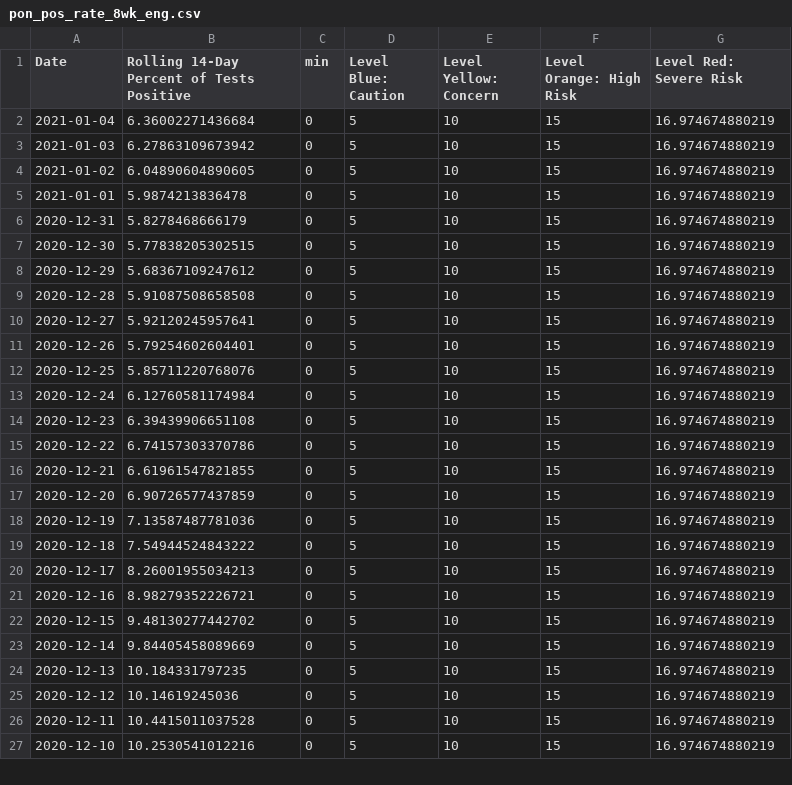
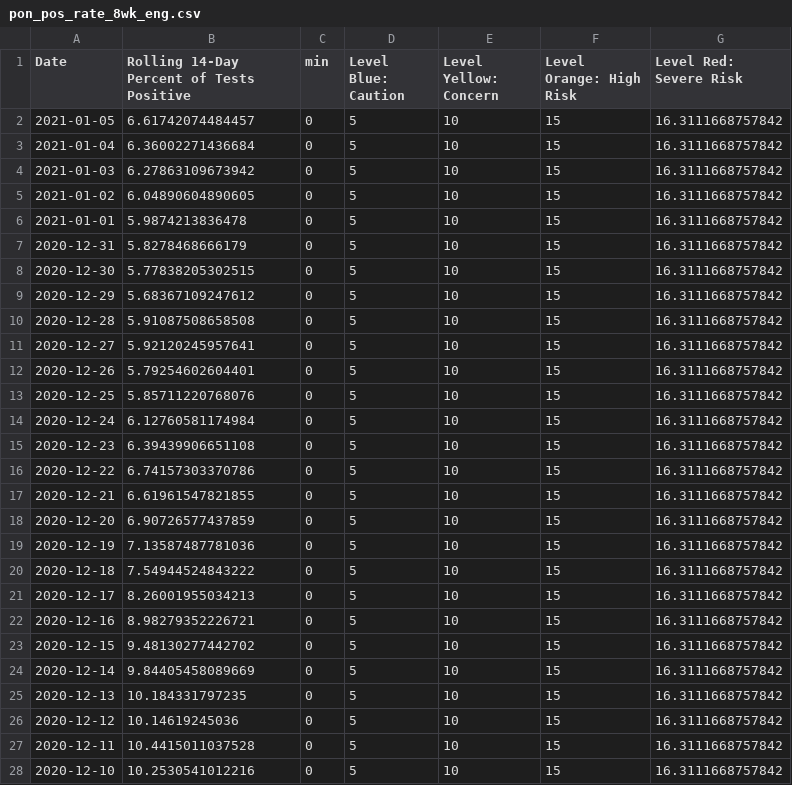
Before and after one commit to SCPHCovid19Data/scph_covid19, a CSV file: pon_pos_rate_8wk_eng.csv, drawn as a sheet; only a part is shown; the diff covers the shown part only.

```diff
--- a/pon_pos_rate_8wk_eng.csv
+++ b/pon_pos_rate_8wk_eng.csv
@@ -1,27 +1,28 @@
 "Date","Rolling 14-Day Percent of Tests Positive","min","Level Blue: Caution","Level Yellow: Concern","Level Orange: High Risk","Level Red: Severe Risk"
-2021-01-04,6.36002271436684,0,5,10,15,16.974674880219
-2021-01-03,6.27863109673942,0,5,10,15,16.974674880219
-2021-01-02,6.04890604890605,0,5,10,15,16.974674880219
-2021-01-01,5.9874213836478,0,5,10,15,16.974674880219
-2020-12-31,5.8278468666179,0,5,10,15,16.974674880219
-2020-12-30,5.77838205302515,0,5,10,15,16.974674880219
-2020-12-29,5.68367109247612,0,5,10,15,16.974674880219
-2020-12-28,5.91087508658508,0,5,10,15,16.974674880219
-2020-12-27,5.92120245957641,0,5,10,15,16.974674880219
-2020-12-26,5.79254602604401,0,5,10,15,16.974674880219
-2020-12-25,5.85711220768076,0,5,10,15,16.974674880219
-2020-12-24,6.12760581174984,0,5,10,15,16.974674880219
-2020-12-23,6.39439906651108,0,5,10,15,16.974674880219
-2020-12-22,6.74157303370786,0,5,10,15,16.974674880219
-2020-12-21,6.61961547821855,0,5,10,15,16.974674880219
-2020-12-20,6.90726577437859,0,5,10,15,16.974674880219
-2020-12-19,7.13587487781036,0,5,10,15,16.974674880219
-2020-12-18,7.54944524843222,0,5,10,15,16.974674880219
-2020-12-17,8.26001955034213,0,5,10,15,16.974674880219
-2020-12-16,8.98279352226721,0,5,10,15,16.974674880219
-2020-12-15,9.48130277442702,0,5,10,15,16.974674880219
-2020-12-14,9.84405458089669,0,5,10,15,16.974674880219
-2020-12-13,10.184331797235,0,5,10,15,16.974674880219
-2020-12-12,10.14619245036,0,5,10,15,16.974674880219
-2020-12-11,10.4415011037528,0,5,10,15,16.974674880219
-2020-12-10,10.2530541012216,0,5,10,15,16.974674880219
+2021-01-05,6.61742074484457,0,5,10,15,16.3111668757842
+2021-01-04,6.36002271436684,0,5,10,15,16.3111668757842
+2021-01-03,6.27863109673942,0,5,10,15,16.3111668757842
+2021-01-02,6.04890604890605,0,5,10,15,16.3111668757842
+2021-01-01,5.9874213836478,0,5,10,15,16.3111668757842
+2020-12-31,5.8278468666179,0,5,10,15,16.3111668757842
+2020-12-30,5.77838205302515,0,5,10,15,16.3111668757842
+2020-12-29,5.68367109247612,0,5,10,15,16.3111668757842
+2020-12-28,5.91087508658508,0,5,10,15,16.3111668757842
+2020-12-27,5.92120245957641,0,5,10,15,16.3111668757842
+2020-12-26,5.79254602604401,0,5,10,15,16.3111668757842
+2020-12-25,5.85711220768076,0,5,10,15,16.3111668757842
+2020-12-24,6.12760581174984,0,5,10,15,16.3111668757842
+2020-12-23,6.39439906651108,0,5,10,15,16.3111668757842
+2020-12-22,6.74157303370786,0,5,10,15,16.3111668757842
+2020-12-21,6.61961547821855,0,5,10,15,16.3111668757842
+2020-12-20,6.90726577437859,0,5,10,15,16.3111668757842
+2020-12-19,7.13587487781036,0,5,10,15,16.3111668757842
+2020-12-18,7.54944524843222,0,5,10,15,16.3111668757842
+2020-12-17,8.26001955034213,0,5,10,15,16.3111668757842
+2020-12-16,8.98279352226721,0,5,10,15,16.3111668757842
+2020-12-15,9.48130277442702,0,5,10,15,16.3111668757842
+2020-12-14,9.84405458089669,0,5,10,15,16.3111668757842
+2020-12-13,10.184331797235,0,5,10,15,16.3111668757842
+2020-12-12,10.14619245036,0,5,10,15,16.3111668757842
+2020-12-11,10.4415011037528,0,5,10,15,16.3111668757842
+2020-12-10,10.2530541012216,0,5,10,15,16.3111668757842
```
Also changed, not shown: 1 removed row and 29 edited cells elsewhere in this file, age_14d_period_8wk_eng.csv, age_14d_period_historical_eng.csv, 47 other files.
